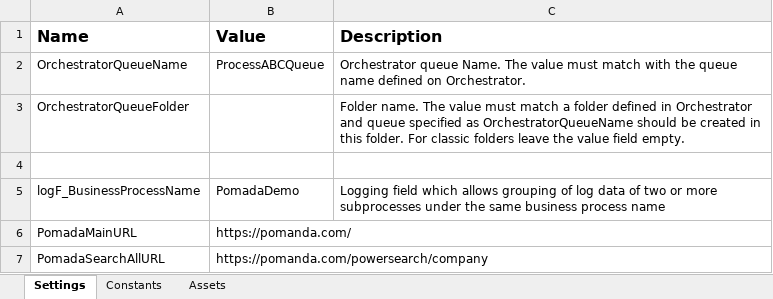
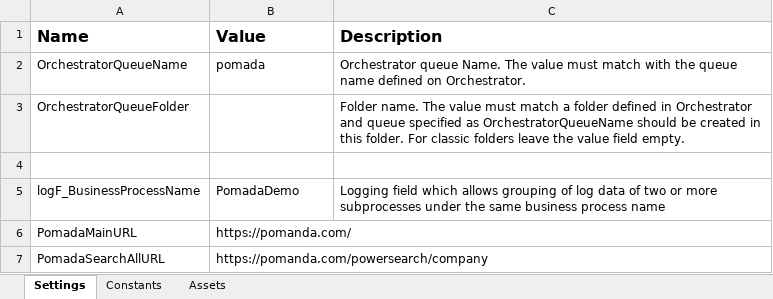
Before and after one commit to boynukaline/Pomanda, an Excel workbook: Data/Config.xlsx, sheet Settings, drawn as a sheet; values as stored, in another font and other column widths than the file's, no borders; the diff names each change by its address in the sheet, - before the commit and + after, or states it on an @@ line.

```diff
--- a/Data/Config.xlsx (sheet Settings)
+++ b/Data/Config.xlsx (sheet Settings)
-B2 (Value): ProcessABCQueue
+B2 (Value): pomada
```
Also changed, not shown: 14 other files.
